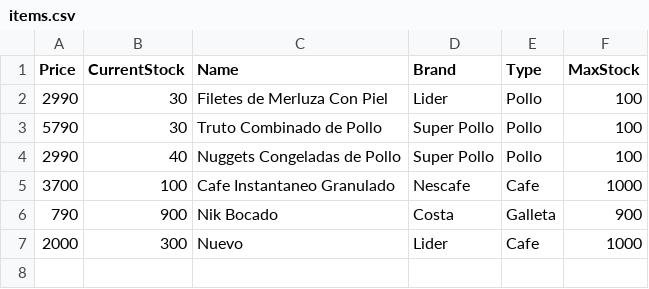
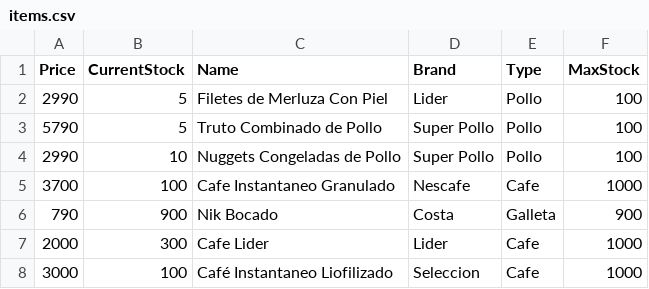
Before and after one commit to NivekNK/Proyecto, a CSV file: items.csv, drawn as a sheet.

```diff
--- a/items.csv
+++ b/items.csv
@@ -1,7 +1,8 @@
 Price,CurrentStock,Name,Brand,Type,MaxStock,
-2990,30,Filetes de Merluza Con Piel,Lider,Pollo,100,
-5790,30,Truto Combinado de Pollo,Super Pollo,Pollo,100,
-2990,40,Nuggets Congeladas de Pollo,Super Pollo,Pollo,100,
+2990,5,Filetes de Merluza Con Piel,Lider,Pollo,100,
+5790,5,Truto Combinado de Pollo,Super Pollo,Pollo,100,
+2990,10,Nuggets Congeladas de Pollo,Super Pollo,Pollo,100,
 3700,100,Cafe Instantaneo Granulado,Nescafe,Cafe,1000,
 790,900,Nik Bocado,Costa,Galleta,900,
-2000,300,Nuevo,Lider,Cafe,1000,
+2000,300,Cafe Lider,Lider,Cafe,1000,
+3000,100,Café Instantaneo Liofilizado,Seleccion,Cafe,1000,
```
Also changed, not shown: 1 other file.
